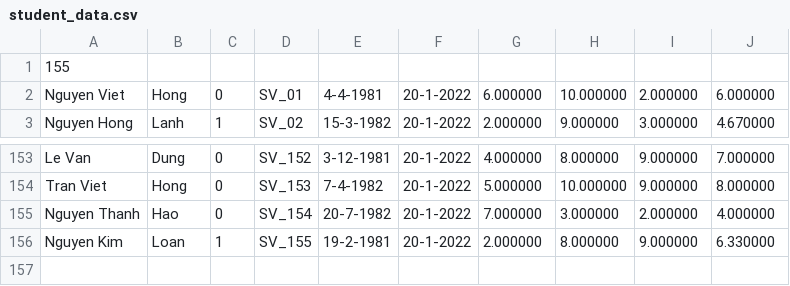
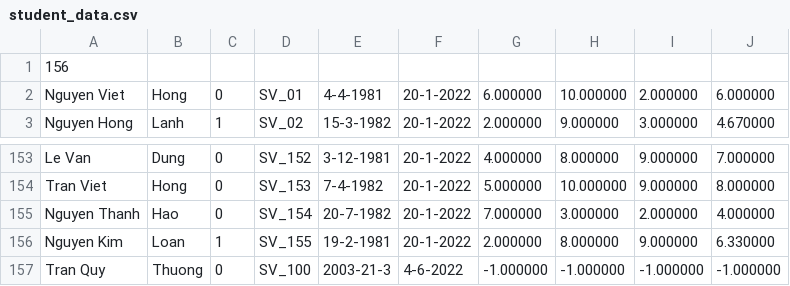
Before and after one commit to quythuong/Student_Management, a CSV file: bin/student_data.csv, drawn as a sheet; only a part is shown, gaps mark what is left out.

```diff
--- a/bin/student_data.csv
+++ b/bin/student_data.csv
@@ -1,2 +1,2 @@
-155,,,,,,,,,
+156,,,,,,,,,
 Nguyen Viet,Hong,0,SV_01,4-4-1981,20-1-2022,6.000000,10.000000,2.000000,6.000000
@@ -156 +156,2 @@ Nguyen Thanh,Hao,0,SV_154,20-7-1982,20-1-2022,7.000000,3.000000,2.000000,4.00000
 Nguyen Kim,Loan,1,SV_155,19-2-1981,20-1-2022,2.000000,8.000000,9.000000,6.330000
+Tran Quy,Thuong,0,SV_100,2003-21-3,4-6-2022,-1.000000,-1.000000,-1.000000,-1.000000
```
Also changed, not shown: 3 other files.
